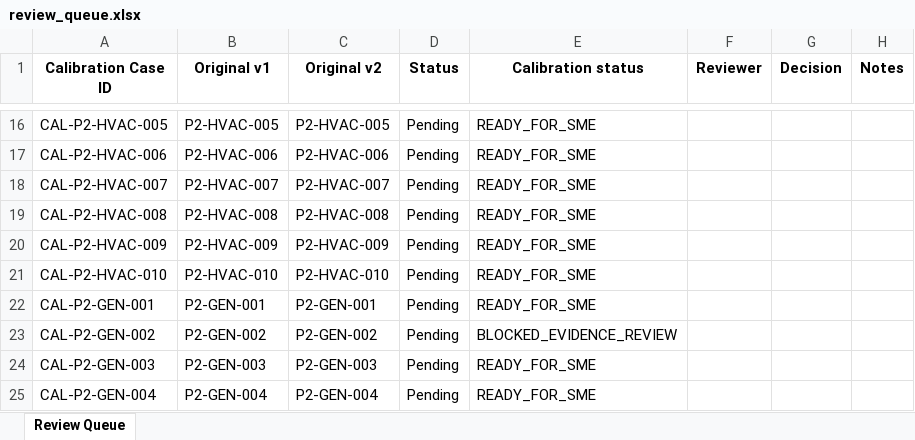
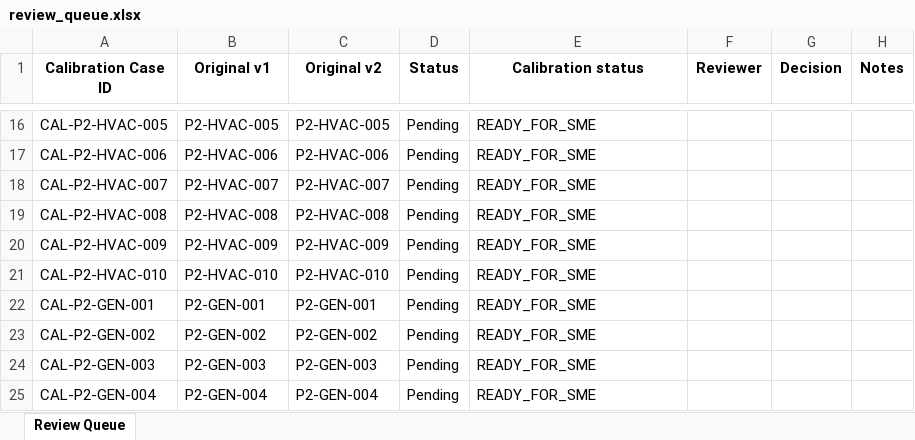
Before and after one commit to khoavd18/AI_maintain, an Excel workbook: evaluation/datasets/phase2_semantic_calibration_v1/review_queue.xlsx, sheet Review Queue, drawn as a sheet; only a part is shown, gaps mark what is left out; values as stored, in another font and other column widths than the file's, no borders; the diff names each change by its address in the sheet, - before the commit and + after, or states it on an @@ line.

Commit message:
fix(evaluation): resolve calibration evidence gaps

```diff
--- a/evaluation/datasets/phase2_semantic_calibration_v1/review_queue.xlsx (sheet Review Queue)
+++ b/evaluation/datasets/phase2_semantic_calibration_v1/review_queue.xlsx (sheet Review Queue)
-E23 (Calibration status): BLOCKED_EVIDENCE_REVIEW
+E23 (Calibration status): READY_FOR_SME
```
Also changed, not shown: 12 other files.
